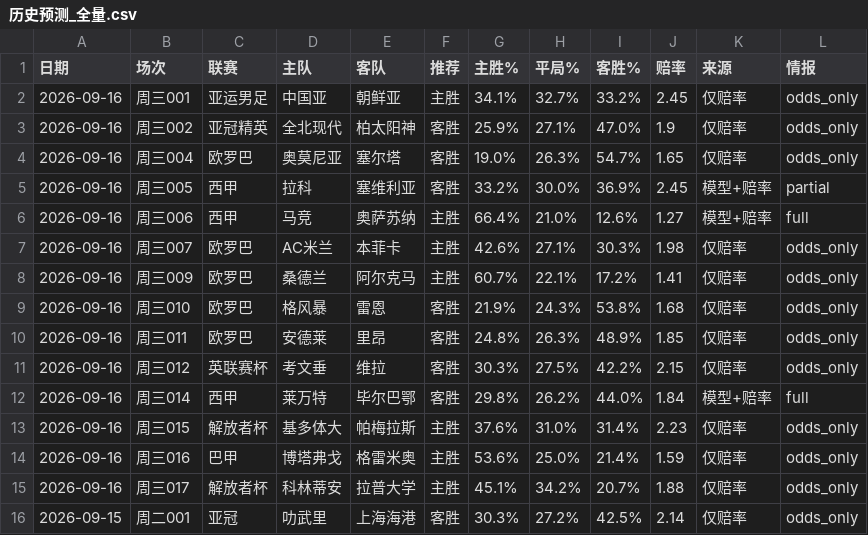
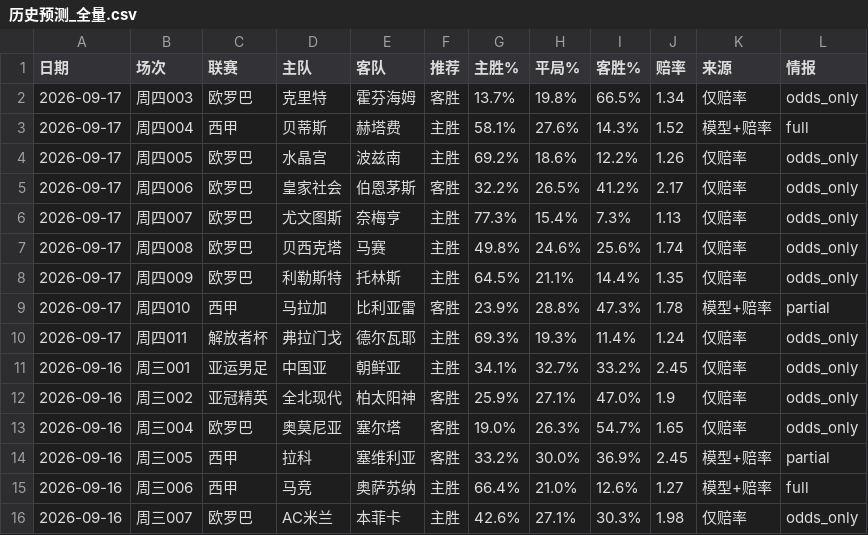
Before and after one commit to wanglin-777/jc-football, a CSV file: data/history_csv/历史预测_全量.csv, drawn as a sheet; only a part is shown; the shorter side is filled out with more unchanged rows; the diff names each change by its address in the sheet, - before the commit and + after, or states it on an @@ line.

```diff
--- a/data/history_csv/历史预测_全量.csv
+++ b/data/history_csv/历史预测_全量.csv
+row 2: 2026-09-17 | 周四003 | 欧罗巴 | 克里特 | 霍芬海姆 | 客胜 | 13.7% | 19.8% | 66.5% | 1.34 | 仅赔率 | odds_only
+row 3: 2026-09-17 | 周四004 | 西甲 | 贝蒂斯 | 赫塔费 | 主胜 | 58.1% | 27.6% | 14.3% | 1.52 | 模型+赔率 | full
+row 4: 2026-09-17 | 周四005 | 欧罗巴 | 水晶宫 | 波兹南 | 主胜 | 69.2% | 18.6% | 12.2% | 1.26 | 仅赔率 | odds_only
+row 5: 2026-09-17 | 周四006 | 欧罗巴 | 皇家社会 | 伯恩茅斯 | 客胜 | 32.2% | 26.5% | 41.2% | 2.17 | 仅赔率 | odds_only
+row 6: 2026-09-17 | 周四007 | 欧罗巴 | 尤文图斯 | 奈梅亨 | 主胜 | 77.3% | 15.4% | 7.3% | 1.13 | 仅赔率 | odds_only
+row 7: 2026-09-17 | 周四008 | 欧罗巴 | 贝西克塔 | 马赛 | 主胜 | 49.8% | 24.6% | 25.6% | 1.74 | 仅赔率 | odds_only
+row 8: 2026-09-17 | 周四009 | 欧罗巴 | 利勒斯特 | 托林斯 | 主胜 | 64.5% | 21.1% | 14.4% | 1.35 | 仅赔率 | odds_only
+row 9: 2026-09-17 | 周四010 | 西甲 | 马拉加 | 比利亚雷 | 客胜 | 23.9% | 28.8% | 47.3% | 1.78 | 模型+赔率 | partial
+row 10: 2026-09-17 | 周四011 | 解放者杯 | 弗拉门戈 | 德尔瓦耶 | 主胜 | 69.3% | 19.3% | 11.4% | 1.24 | 仅赔率 | odds_only
```
Also changed, not shown: data/today_matches.csv, 9 other files.
